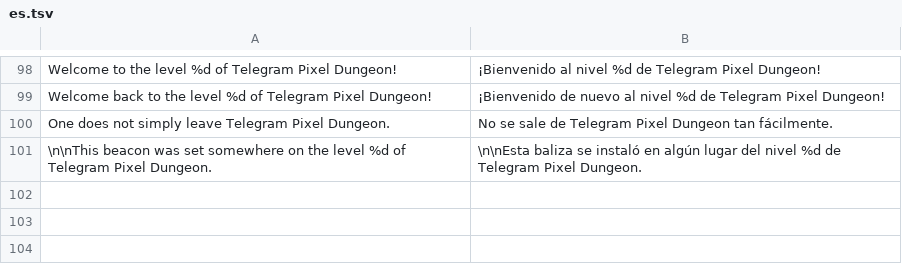
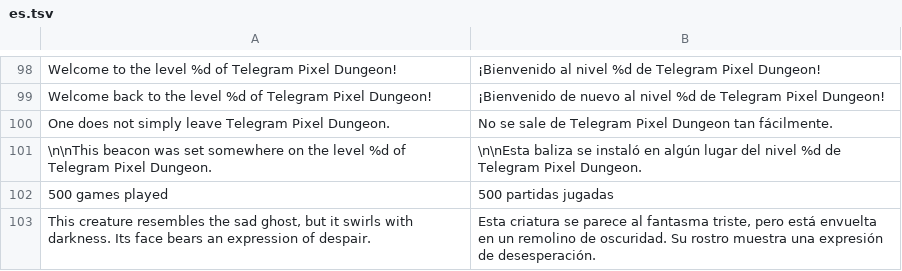
Before and after one commit to shiba-vibecoding/pixel-dungeon-telegram, a TSV file: tools/i18n_supplements/es.tsv, drawn as a sheet; only a part is shown, gaps mark what is left out.

```diff
--- a/tools/i18n_supplements/es.tsv
+++ b/tools/i18n_supplements/es.tsv
@@ -101 +101,3 @@ One does not simply leave Telegram Pixel Dungeon.	No se sale de Telegram Pixel D
 \n\nThis beacon was set somewhere on the level %d of Telegram Pixel Dungeon.	\n\nEsta baliza se instaló en algún lugar del nivel %d de Telegram Pixel Dungeon.
+500 games played	500 partidas jugadas
+This creature resembles the sad ghost, but it swirls with darkness. Its face bears an expression of despair.	Esta criatura se parece al fantasma triste, pero está envuelta en un remolino de oscuridad. Su rostro muestra una expresión de desesperación.
```
Also changed, not shown: android/assets/i18n/tr.tsv, tools/i18n_supplements/fr.tsv, 44 other files.
